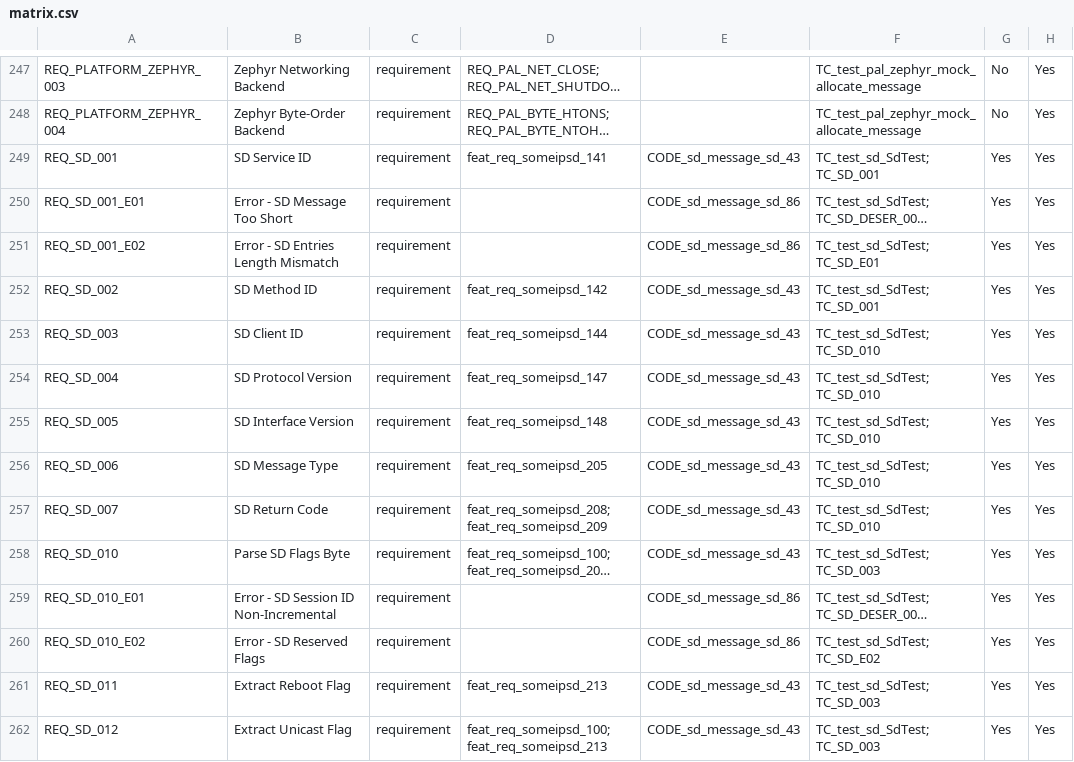
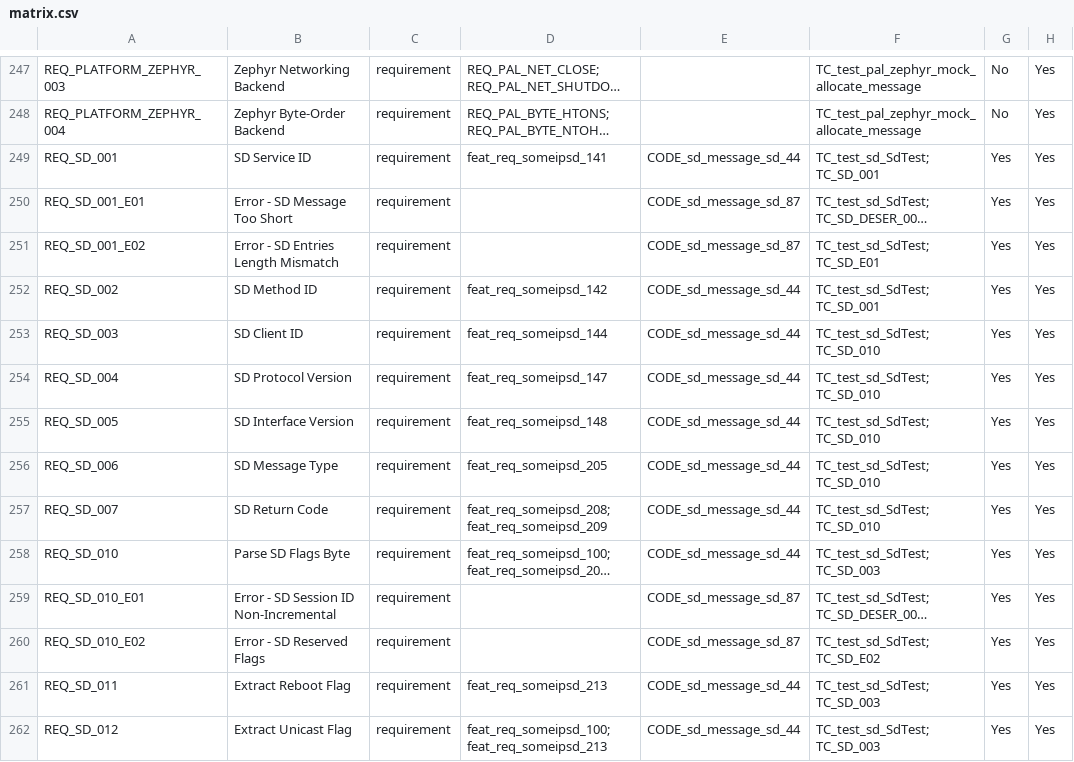
Before and after one commit to vtz/opensomeip, a CSV file: traceability/matrix.csv, drawn as a sheet; only a part is shown, gaps mark what is left out; long unchanged cells end in …; the diff covers the shown part only; the diff names each change by its address in the sheet, - before the commit and + after, or states it on an @@ line.

```diff
--- a/traceability/matrix.csv
+++ b/traceability/matrix.csv
-E249: CODE_sd_message_sd_43
+E249: CODE_sd_message_sd_44
-E250:E251: CODE_sd_message_sd_86
+E250:E251: CODE_sd_message_sd_87
-E252:E258: CODE_sd_message_sd_43
+E252:E258: CODE_sd_message_sd_44
-E259:E260: CODE_sd_message_sd_86
+E259:E260: CODE_sd_message_sd_87
-E261:E262: CODE_sd_message_sd_43
+E261:E262: CODE_sd_message_sd_44
```
Also changed, not shown: 2 added rows and 169 edited cells elsewhere in this file, 23 other files.
